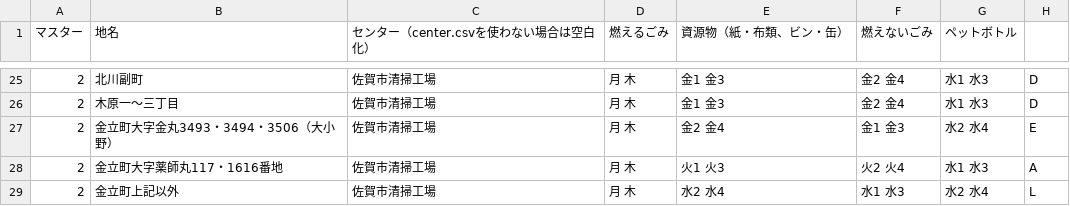
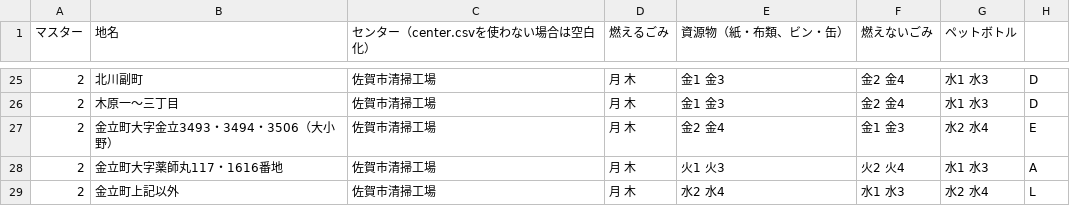
Before and after one commit to horiyo/saga5374, a CSV file: data/area_days.csv, drawn as a sheet; only a part is shown, gaps mark what is left out.

Commit message:
Update area_days.csv
文字修正

```diff
--- a/data/area_days.csv
+++ b/data/area_days.csv
@@ -26,3 +26,3 @@
 2,木原一～三丁目,佐賀市清掃工場,月 木,金1 金3,金2 金4,水1 水3,D
-2,金立町大字金丸3493・3494・3506（大小野）,佐賀市清掃工場,月 木,金2 金4,金1 金3,水2 水4,E
+2,金立町大字金立3493・3494・3506（大小野）,佐賀市清掃工場,月 木,金2 金4,金1 金3,水2 水4,E
 2,金立町大字薬師丸117・1616番地,佐賀市清掃工場,月 木,火1 火3,火2 火4,水1 水3,A
```
